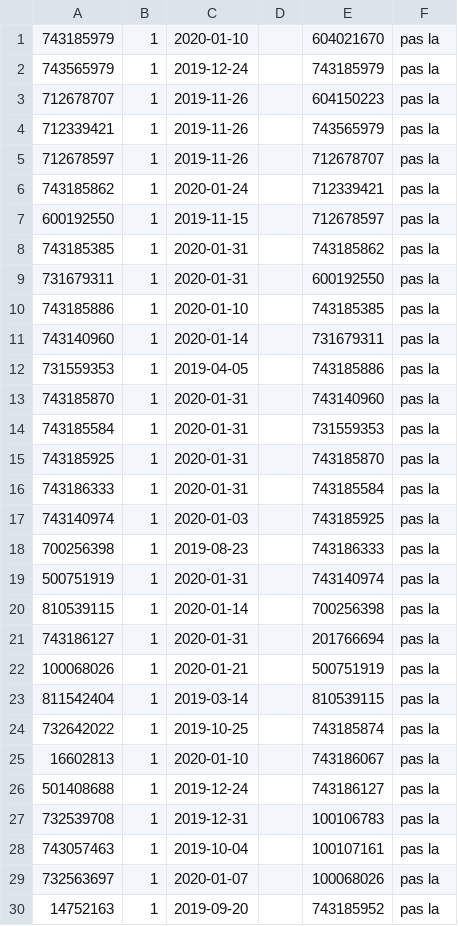
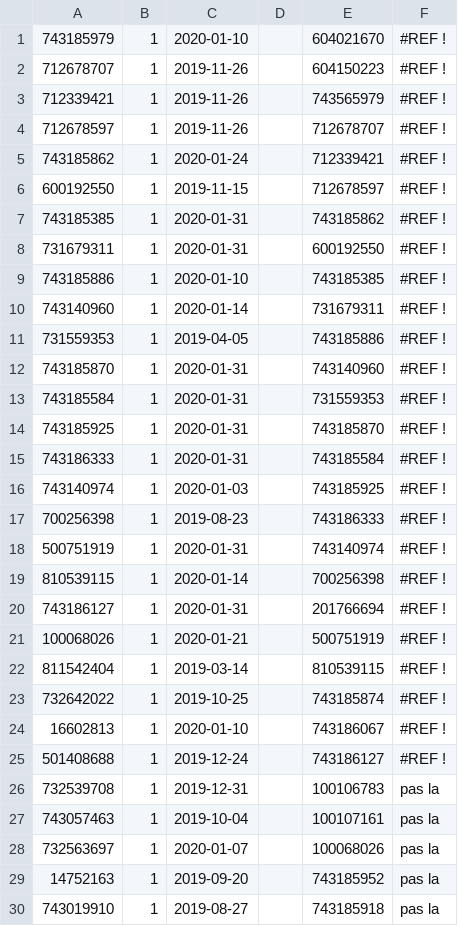
Before and after one commit to laurinemell/Projet-Kitie, a CSV file: DataSQL/EtreVaccine.csv, drawn as a sheet; only a part is shown; the shorter side is filled out with more unchanged rows; the diff covers the shown part only.

```diff
--- a/DataSQL/EtreVaccine.csv
+++ b/DataSQL/EtreVaccine.csv
@@ -1,27 +1,26 @@
-743185979;1;2020-01-10;;604021670;pas la
-743565979;1;2019-12-24;;743185979;pas la
-712678707;1;2019-11-26;;604150223;pas la
-712339421;1;2019-11-26;;743565979;pas la
-712678597;1;2019-11-26;;712678707;pas la
-743185862;1;2020-01-24;;712339421;pas la
-600192550;1;2019-11-15;;712678597;pas la
-743185385;1;2020-01-31;;743185862;pas la
-731679311;1;2020-01-31;;600192550;pas la
-743185886;1;2020-01-10;;743185385;pas la
-743140960;1;2020-01-14;;731679311;pas la
-731559353;1;2019-04-05;;743185886;pas la
-743185870;1;2020-01-31;;743140960;pas la
-743185584;1;2020-01-31;;731559353;pas la
-743185925;1;2020-01-31;;743185870;pas la
-743186333;1;2020-01-31;;743185584;pas la
-743140974;1;2020-01-03;;743185925;pas la
-700256398;1;2019-08-23;;743186333;pas la
-500751919;1;2020-01-31;;743140974;pas la
-810539115;1;2020-01-14;;700256398;pas la
-743186127;1;2020-01-31;;201766694;pas la
-100068026;1;2020-01-21;;500751919;pas la
-811542404;1;2019-03-14;;810539115;pas la
-732642022;1;2019-10-25;;743185874;pas la
-16602813;1;2020-01-10;;743186067;pas la
-501408688;1;2019-12-24;;743186127;pas la
+743185979;1;2020-01-10;;604021670;#REF !
+712678707;1;2019-11-26;;604150223;#REF !
+712339421;1;2019-11-26;;743565979;#REF !
+712678597;1;2019-11-26;;712678707;#REF !
+743185862;1;2020-01-24;;712339421;#REF !
+600192550;1;2019-11-15;;712678597;#REF !
+743185385;1;2020-01-31;;743185862;#REF !
+731679311;1;2020-01-31;;600192550;#REF !
+743185886;1;2020-01-10;;743185385;#REF !
+743140960;1;2020-01-14;;731679311;#REF !
+731559353;1;2019-04-05;;743185886;#REF !
+743185870;1;2020-01-31;;743140960;#REF !
+743185584;1;2020-01-31;;731559353;#REF !
+743185925;1;2020-01-31;;743185870;#REF !
+743186333;1;2020-01-31;;743185584;#REF !
+743140974;1;2020-01-03;;743185925;#REF !
+700256398;1;2019-08-23;;743186333;#REF !
+500751919;1;2020-01-31;;743140974;#REF !
+810539115;1;2020-01-14;;700256398;#REF !
+743186127;1;2020-01-31;;201766694;#REF !
+100068026;1;2020-01-21;;500751919;#REF !
+811542404;1;2019-03-14;;810539115;#REF !
+732642022;1;2019-10-25;;743185874;#REF !
+16602813;1;2020-01-10;;743186067;#REF !
+501408688;1;2019-12-24;;743186127;#REF !
 732539708;1;2019-12-31;;100106783;pas la
```
Also changed, not shown: 23 added rows, 13 removed rows and 13 edited cells elsewhere in this file, 1 other file.
